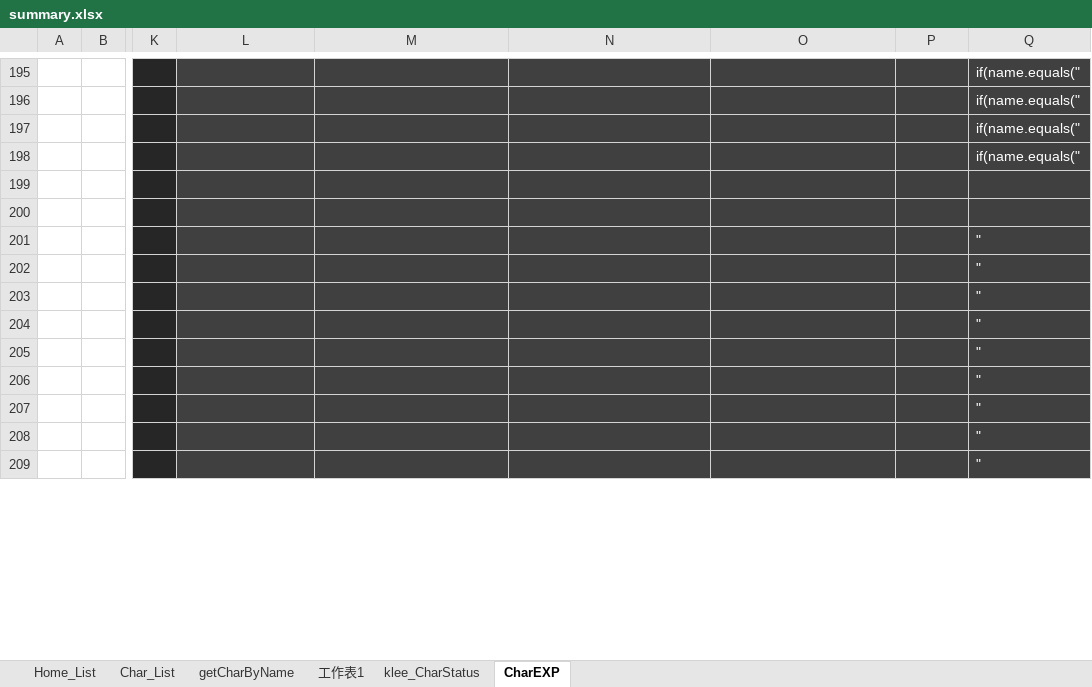
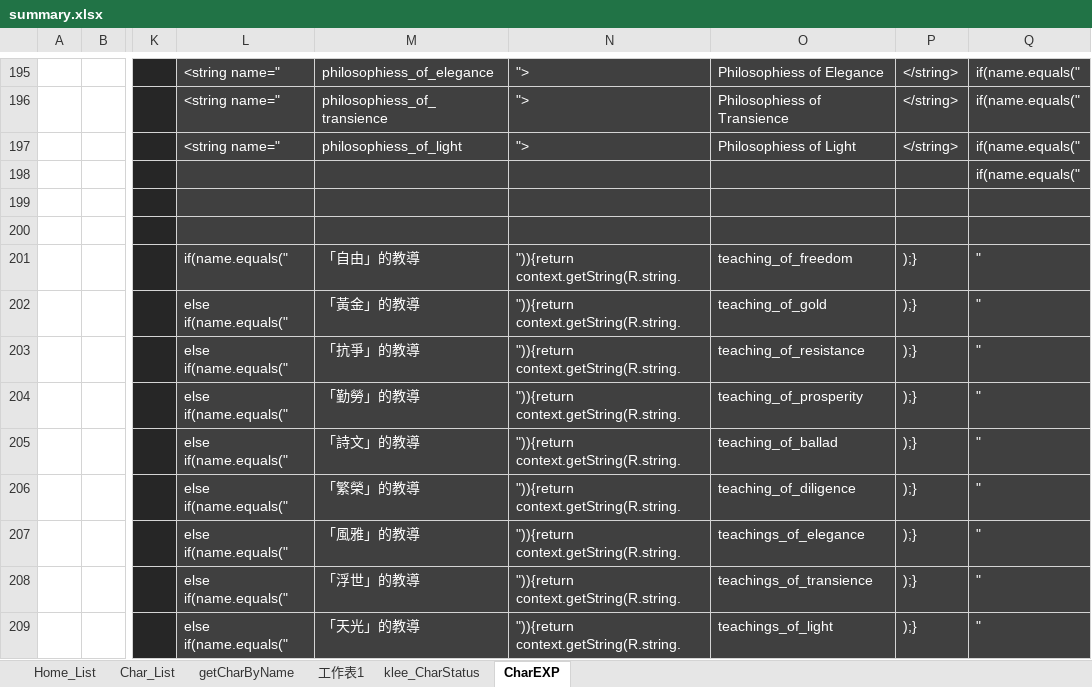
Before and after one commit to Coding-band/Genshin-Spirit, an Excel workbook: summary.xlsx, sheet CharEXP, drawn as a sheet; only a part is shown, gaps mark what is left out; values as stored, in another font and other column widths than the file's, no borders; table styles not drawn; the diff covers the shown part only; the diff names each change by its address in the sheet, - before the commit and + after, or states it on an @@ line.

```diff
--- a/summary.xlsx (sheet CharEXP)
+++ b/summary.xlsx (sheet CharEXP)
-L195:L197: (empty)
+L195:L197: <string name="
-M195: (empty)
+M195: philosophiess_of_elegance
-N195:N197: (empty)
+N195:N197: ">
-O195: (empty)
+O195: Philosophiess of Elegance
-P195:P197: (empty)
+P195:P197: </string>
-M196: (empty)
+M196: philosophiess_of_transience
-O196: (empty)
+O196: Philosophiess of Transience
-M197: (empty)
+M197: philosophiess_of_light
-O197: (empty)
+O197: Philosophiess of Light
-L201: (empty)
+L201: if(name.equals("
-M201: (empty)
+M201: 「自由」的教導
-N201:N209: (empty)
+N201:N209: ")){return context.getString(R.string.
-O201: (empty)
+O201: teaching_of_freedom
-P201:P209: (empty)
+P201:P209: );}
-L202:L209: (empty)
+L202:L209: else if(name.equals("
-M202: (empty)
+M202: 「黃金」的教導
-O202: (empty)
+O202: teaching_of_gold
-M203: (empty)
+M203: 「抗爭」的教導
-O203: (empty)
+O203: teaching_of_resistance
-M204: (empty)
+M204: 「勤勞」的教導
-O204: (empty)
+O204: teaching_of_prosperity
-M205: (empty)
+M205: 「詩文」的教導
-O205: (empty)
+O205: teaching_of_ballad
-M206: (empty)
+M206: 「繁榮」的教導
-O206: (empty)
+O206: teaching_of_diligence
-M207: (empty)
+M207: 「風雅」的教導
-O207: (empty)
+O207: teachings_of_elegance
-M208: (empty)
+M208: 「浮世」的教導
-O208: (empty)
+O208: teachings_of_transience
-M209: (empty)
+M209: 「天光」的教導
-O209: (empty)
+O209: teachings_of_light
```
Also changed, not shown: 11 added rows, 9 removed rows and 231 edited cells elsewhere in this sheet, 37 other files.
